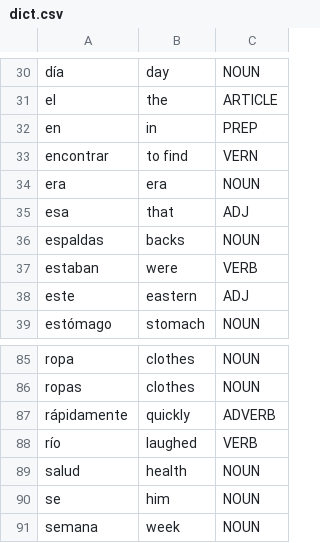
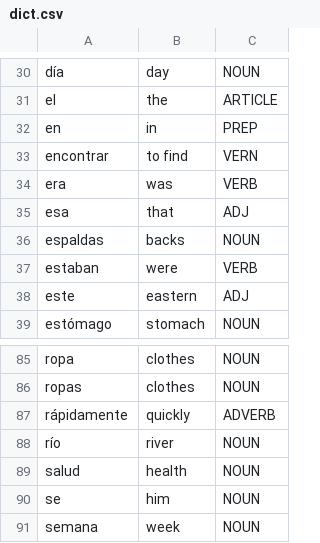
Before and after one commit to classiemilio/GatoConBotas, a CSV file: data/dict.csv, drawn as a sheet; only a part is shown, gaps mark what is left out.

Commit message:
dictionary tweaks
Change-Id: Ia2627febb2340d42c5348b62a02775dda242f117

```diff
--- a/data/dict.csv
+++ b/data/dict.csv
@@ -33,3 +33,3 @@ en,in,PREP
 encontrar,to find,VERN
-era,era,NOUN
+era,was,VERB
 esa,that,ADJ
@@ -87,3 +87,3 @@ ropas,clothes,NOUN
 rápidamente,quickly,ADVERB
-río,laughed,VERB
+río,river,NOUN
 salud,health,NOUN
```
